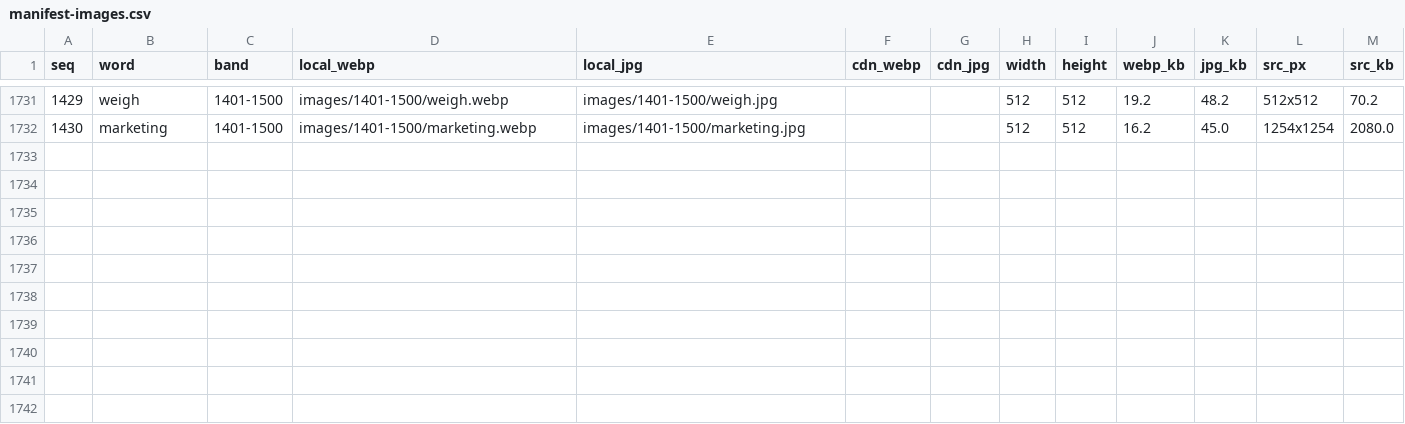
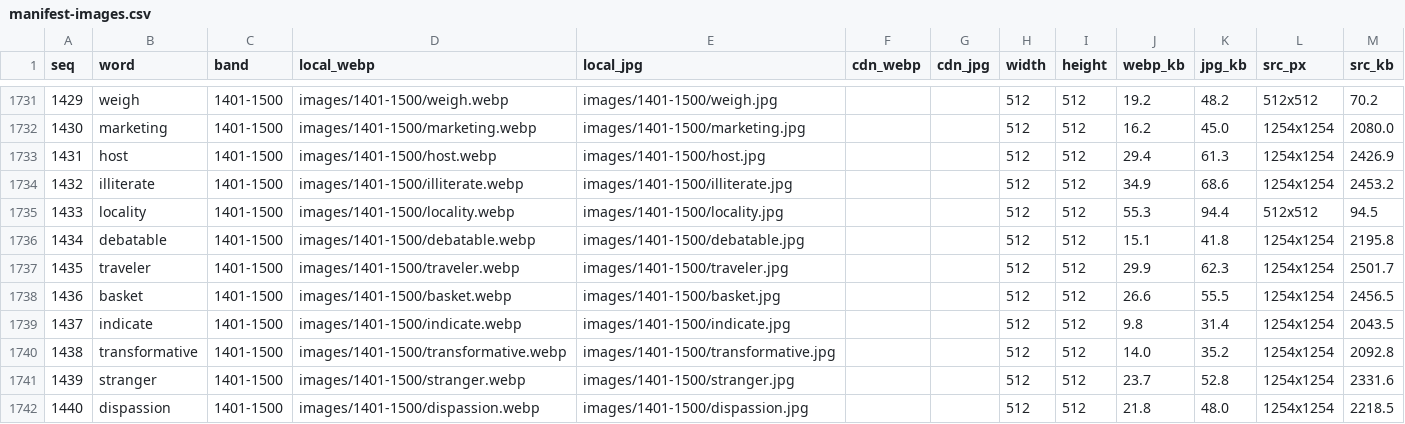
Before and after one commit to qian55796-del/Sadhguru-English, a CSV file: data/manifest-images.csv, drawn as a sheet; only a part is shown, gaps mark what is left out; the diff names each change by its address in the sheet, - before the commit and + after, or states it on an @@ line.

```diff
--- a/data/manifest-images.csv
+++ b/data/manifest-images.csv
+row 1733: 1431 | host | 1401-1500 | images/1401-1500/host.webp | images/1401-1500/host.jpg |  |  | 512 | 512 | 29.4 | 61.3 | 1254x1254 | 2426.9
+row 1734: 1432 | illiterate | 1401-1500 | images/1401-1500/illiterate.webp | images/1401-1500/illiterate.jpg |  |  | 512 | 512 | 34.9 | 68.6 | 1254x1254 | 2453.2
+row 1735: 1433 | locality | 1401-1500 | images/1401-1500/locality.webp | images/1401-1500/locality.jpg |  |  | 512 | 512 | 55.3 | 94.4 | 512x512 | 94.5
+row 1736: 1434 | debatable | 1401-1500 | images/1401-1500/debatable.webp | images/1401-1500/debatable.jpg |  |  | 512 | 512 | 15.1 | 41.8 | 1254x1254 | 2195.8
+row 1737: 1435 | traveler | 1401-1500 | images/1401-1500/traveler.webp | images/1401-1500/traveler.jpg |  |  | 512 | 512 | 29.9 | 62.3 | 1254x1254 | 2501.7
+row 1738: 1436 | basket | 1401-1500 | images/1401-1500/basket.webp | images/1401-1500/basket.jpg |  |  | 512 | 512 | 26.6 | 55.5 | 1254x1254 | 2456.5
+row 1739: 1437 | indicate | 1401-1500 | images/1401-1500/indicate.webp | images/1401-1500/indicate.jpg |  |  | 512 | 512 | 9.8 | 31.4 | 1254x1254 | 2043.5
+row 1740: 1438 | transformative | 1401-1500 | images/1401-1500/transformative.webp | images/1401-1500/transformative.jpg |  |  | 512 | 512 | 14.0 | 35.2 | 1254x1254 | 2092.8
+row 1741: 1439 | stranger | 1401-1500 | images/1401-1500/stranger.webp | images/1401-1500/stranger.jpg |  |  | 512 | 512 | 23.7 | 52.8 | 1254x1254 | 2331.6
+row 1742: 1440 | dispassion | 1401-1500 | images/1401-1500/dispassion.webp | images/1401-1500/dispassion.jpg |  |  | 512 | 512 | 21.8 | 48.0 | 1254x1254 | 2218.5
```
Also changed, not shown: 22 other files.
